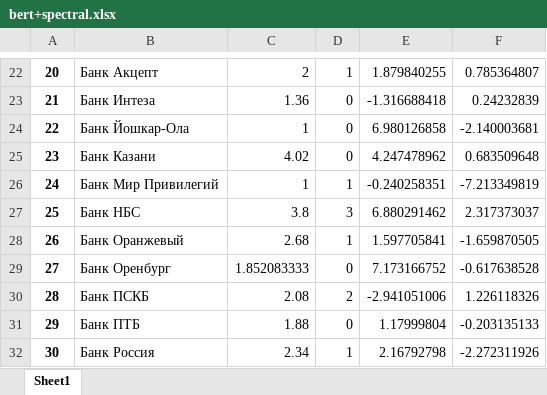
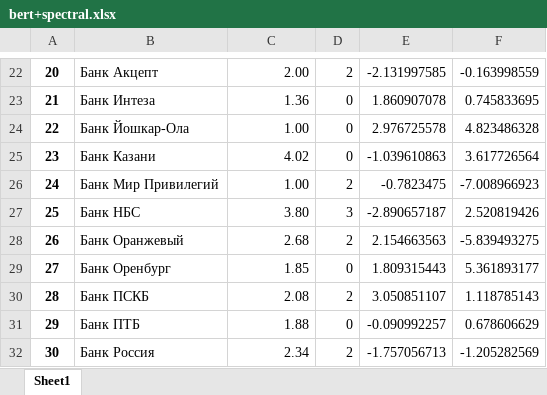
Before and after one commit to igmamedov/Classerizption-of-banks, an Excel workbook: research/bert+spectral.xlsx, sheet Sheet1, drawn as a sheet; only a part is shown, gaps mark what is left out; values as stored, in another font and other column widths than the file's, no borders; the diff covers the shown part only; the diff names each change by its address in the sheet, - before the commit and + after, or states it on an @@ line.

```diff
--- a/research/bert+spectral.xlsx (sheet Sheet1)
+++ b/research/bert+spectral.xlsx (sheet Sheet1)
-C22: 2
+C22: 2.00
-D22: 1
+D22: 2
-E22: 1.879840255
+E22: -2.131997585
-F22: 0.785364807
+F22: -0.163998559
-E23: -1.316688418
+E23: 1.860907078
-F23: 0.24232839
+F23: 0.745833695
-C24: 1
+C24: 1.00
-E24: 6.980126858
+E24: 2.976725578
-F24: -2.140003681
+F24: 4.823486328
-E25: 4.247478962
+E25: -1.039610863
-F25: 0.683509648
+F25: 3.617726564
-C26: 1
+C26: 1.00
-D26: 1
+D26: 2
-E26: -0.240258351
+E26: -0.7823475
-F26: -7.213349819
+F26: -7.008966923
-C27: 3.8
+C27: 3.80
-E27: 6.880291462
+E27: -2.890657187
-F27: 2.317373037
+F27: 2.520819426
-D28: 1
+D28: 2
-E28: 1.597705841
+E28: 2.154663563
-F28: -1.659870505
+F28: -5.839493275
-C29: 1.852083333
+C29: 1.85
-E29: 7.173166752
+E29: 1.809315443
-F29: -0.617638528
+F29: 5.361893177
-E30: -2.941051006
+E30: 3.050851107
-F30: 1.226118326
+F30: 1.118785143
-E31: 1.17999804
+E31: -0.090992257
-F31: -0.203135133
+F31: 0.678606629
-D32: 1
+D32: 2
-E32: 2.16792798
+E32: -1.757056713
-F32: -2.272311926
+F32: -1.205282569
```
Also changed, not shown: 1 added row, 1 removed row and 508 edited cells elsewhere in this sheet, research/tf_idf+spectral.xlsx, 4 other files.
